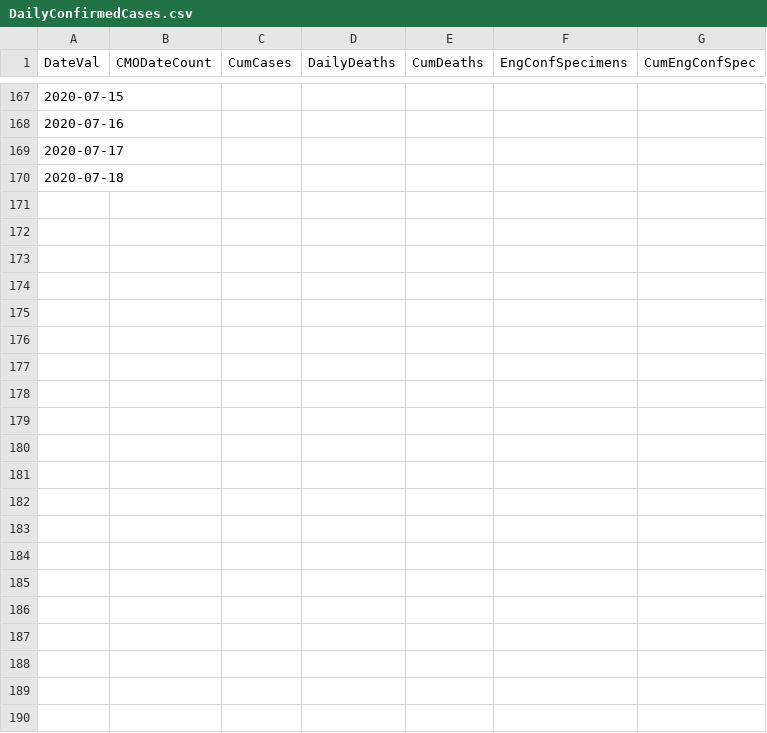
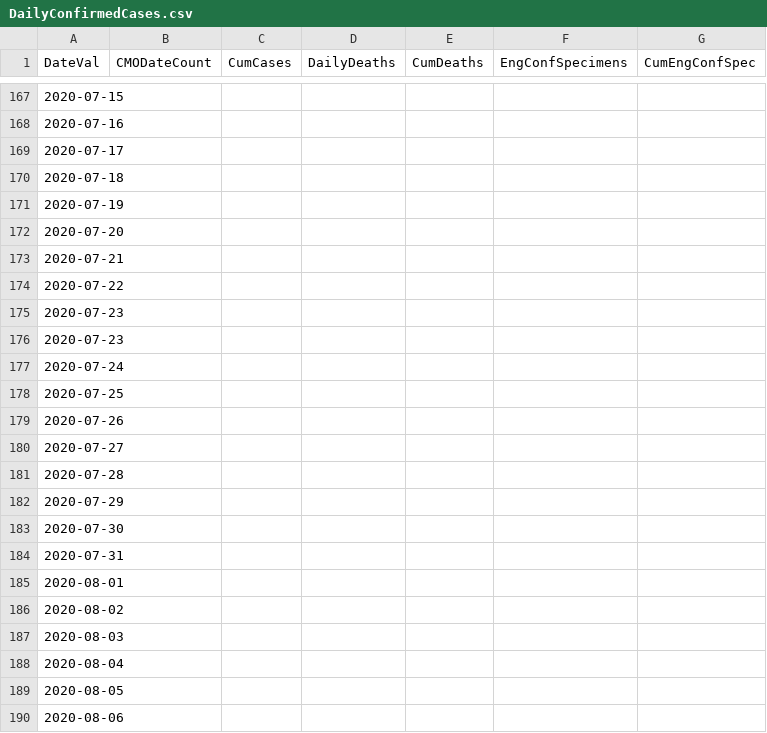
Before and after one commit to girotobial/covid-19-uk, a CSV file: data/DailyConfirmedCases.csv, drawn as a sheet; only a part is shown, gaps mark what is left out.

```diff
--- a/data/DailyConfirmedCases.csv
+++ b/data/DailyConfirmedCases.csv
@@ -170 +170,21 @@ DateVal,CMODateCount,CumCases,DailyDeaths,CumDeaths,EngConfSpecimens,CumEngConfS
 2020-07-18,,,,,,
+2020-07-19,,,,,,
+2020-07-20,,,,,,
+2020-07-21,,,,,,
+2020-07-22,,,,,,
+2020-07-23,,,,,,
+2020-07-23,,,,,,
+2020-07-24,,,,,,
+2020-07-25,,,,,,
+2020-07-26,,,,,,
+2020-07-27,,,,,,
+2020-07-28,,,,,,
+2020-07-29,,,,,,
+2020-07-30,,,,,,
+2020-07-31,,,,,,
+2020-08-01,,,,,,
+2020-08-02,,,,,,
+2020-08-03,,,,,,
+2020-08-04,,,,,,
+2020-08-05,,,,,,
+2020-08-06,,,,,,
```
Also changed, not shown: data/DailyConfirmedCasesWithFeatures.csv, 4 other files.
